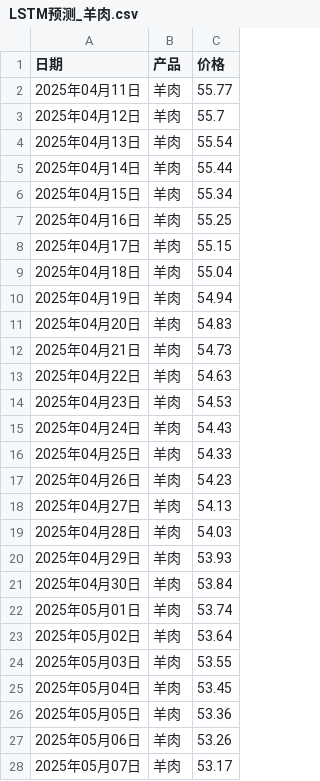
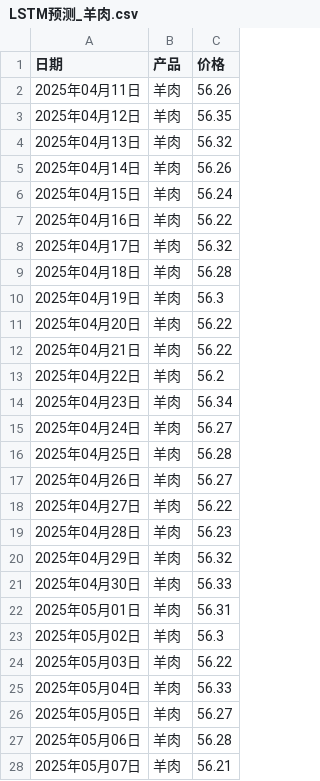
Before and after one commit to LynnJY/Agricultural-Products-Price-Forecasting, a CSV file: LSTM/forecast_result/LSTM预测_羊肉.csv, drawn as a sheet; only a part is shown; the diff covers the shown part only.

```diff
--- a/LSTM/forecast_result/LSTM预测_羊肉.csv
+++ b/LSTM/forecast_result/LSTM预测_羊肉.csv
@@ -1,28 +1,28 @@
 日期,产品,价格
-2025年04月11日,羊肉,55.77
-2025年04月12日,羊肉,55.7
-2025年04月13日,羊肉,55.54
-2025年04月14日,羊肉,55.44
-2025年04月15日,羊肉,55.34
-2025年04月16日,羊肉,55.25
-2025年04月17日,羊肉,55.15
-2025年04月18日,羊肉,55.04
-2025年04月19日,羊肉,54.94
-2025年04月20日,羊肉,54.83
-2025年04月21日,羊肉,54.73
-2025年04月22日,羊肉,54.63
-2025年04月23日,羊肉,54.53
-2025年04月24日,羊肉,54.43
-2025年04月25日,羊肉,54.33
-2025年04月26日,羊肉,54.23
-2025年04月27日,羊肉,54.13
-2025年04月28日,羊肉,54.03
-2025年04月29日,羊肉,53.93
-2025年04月30日,羊肉,53.84
-2025年05月01日,羊肉,53.74
-2025年05月02日,羊肉,53.64
-2025年05月03日,羊肉,53.55
-2025年05月04日,羊肉,53.45
-2025年05月05日,羊肉,53.36
-2025年05月06日,羊肉,53.26
-2025年05月07日,羊肉,53.17
+2025年04月11日,羊肉,56.26
+2025年04月12日,羊肉,56.35
+2025年04月13日,羊肉,56.32
+2025年04月14日,羊肉,56.26
+2025年04月15日,羊肉,56.24
+2025年04月16日,羊肉,56.22
+2025年04月17日,羊肉,56.32
+2025年04月18日,羊肉,56.28
+2025年04月19日,羊肉,56.3
+2025年04月20日,羊肉,56.22
+2025年04月21日,羊肉,56.22
+2025年04月22日,羊肉,56.2
+2025年04月23日,羊肉,56.34
+2025年04月24日,羊肉,56.27
+2025年04月25日,羊肉,56.28
+2025年04月26日,羊肉,56.27
+2025年04月27日,羊肉,56.22
+2025年04月28日,羊肉,56.23
+2025年04月29日,羊肉,56.32
+2025年04月30日,羊肉,56.33
+2025年05月01日,羊肉,56.31
+2025年05月02日,羊肉,56.3
+2025年05月03日,羊肉,56.22
+2025年05月04日,羊肉,56.33
+2025年05月05日,羊肉,56.27
+2025年05月06日,羊肉,56.28
+2025年05月07日,羊肉,56.21
```
Also changed, not shown: 3 edited cells elsewhere in this file, LSTM/forecast_result/LSTM预测_胡萝卜.csv, LSTM/forecast_result/LSTM预测_花鲢活鱼.csv, 10 other files.
